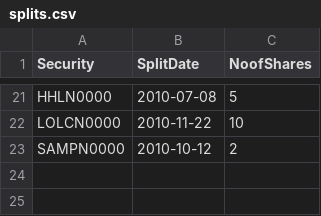
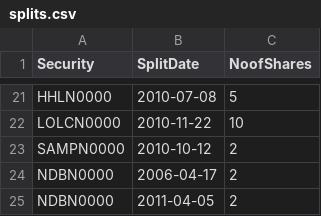
Before and after one commit to dratnadiwakara/fin4820, a CSV file: splits.csv, drawn as a sheet; only a part is shown, gaps mark what is left out.

Commit message:
Update splits.csv

```diff
--- a/splits.csv
+++ b/splits.csv
@@ -23 +23,3 @@
 "SAMPN0000",2010-10-12,2
+"NDBN0000",2006-04-17,2
+"NDBN0000",2011-04-05,2
```
